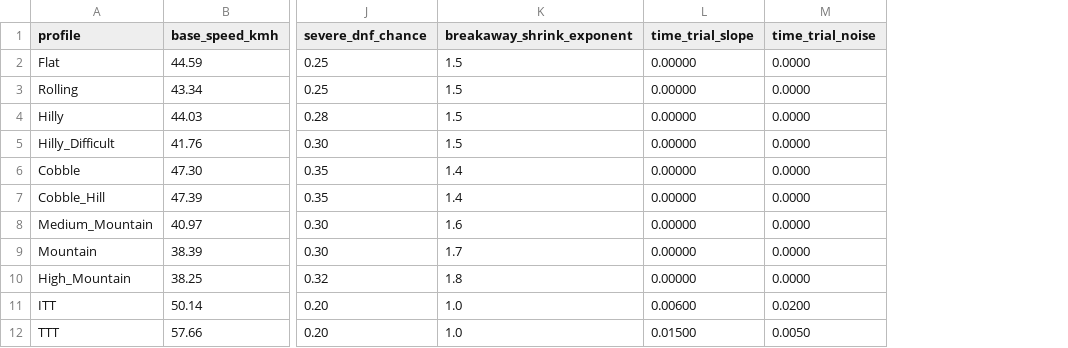
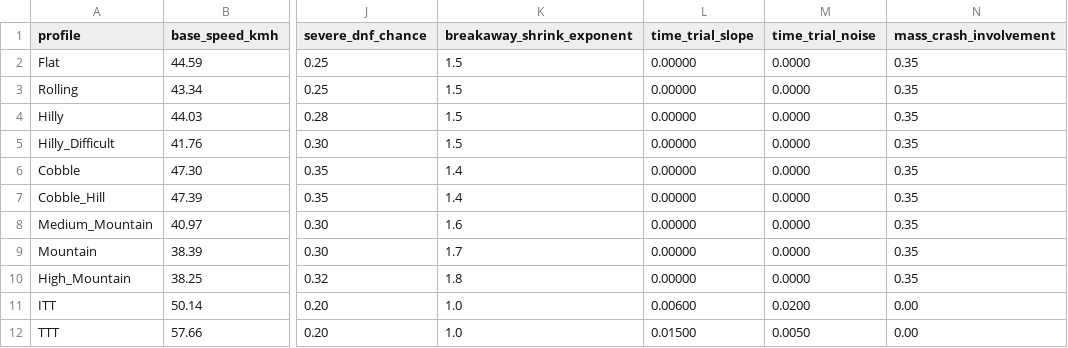
Before and after one commit to michaelkrinningersg-coder/velo, a CSV file: data/csv/quick_sim_profiles.csv, drawn as a sheet; only a part is shown, gaps mark what is left out; the diff names each change by its address in the sheet, - before the commit and + after, or states it on an @@ line.

```diff
--- a/data/csv/quick_sim_profiles.csv
+++ b/data/csv/quick_sim_profiles.csv
+column N (mass_crash_involvement), rows 2-12: 0.35 | 0.35 | 0.35 | 0.35 | 0.35 | 0.35 | 0.35 | 0.35 | 0.35 | 0.00 | 0.00
```
Also changed, not shown: 11 other files.
